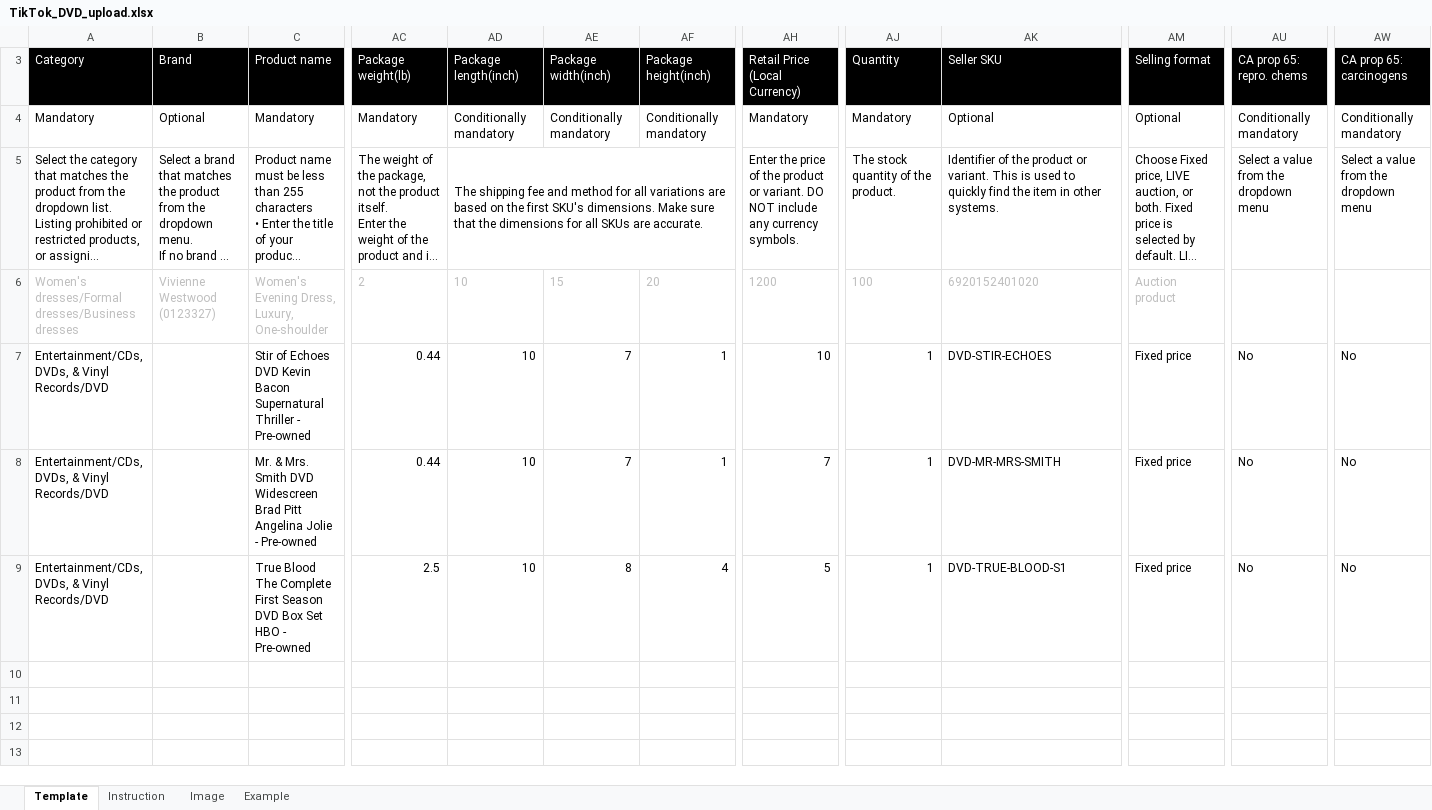
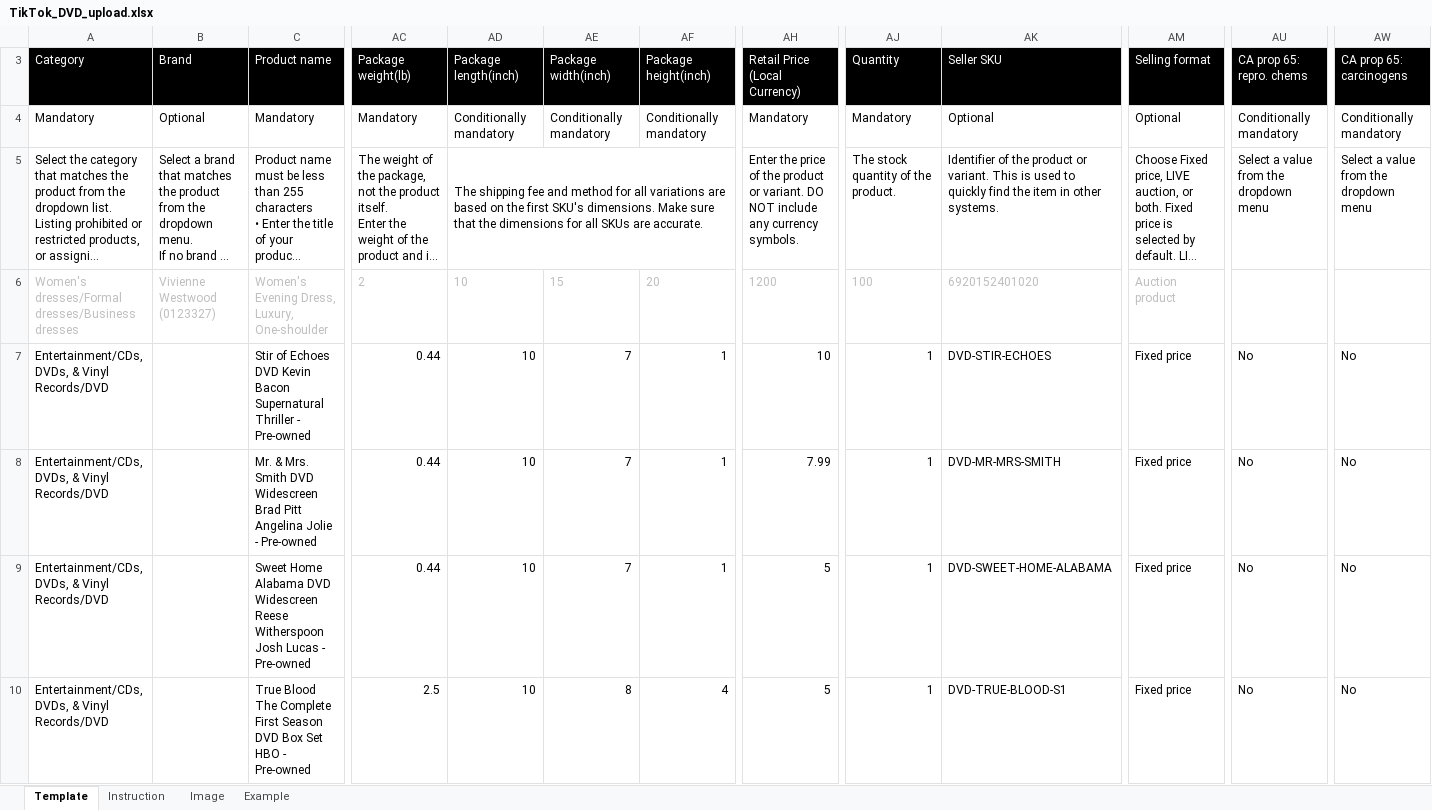
Before and after one commit to Akiliwo/akiliwomarketplace, an Excel workbook: _tiktok/TikTok_DVD_upload.xlsx, sheet Template, drawn as a sheet; only a part is shown, gaps mark what is left out; long unchanged cells end in …; values as stored, in another font and other column widths than the file's, no borders; conditional formats not drawn; rows hold the shown columns only; the diff names each change by its address in the sheet, - before the commit and + after, or states it on an @@ line.

```diff
--- a/_tiktok/TikTok_DVD_upload.xlsx (sheet Template)
+++ b/_tiktok/TikTok_DVD_upload.xlsx (sheet Template)
-AH8 (Retail Price (Local Currency)): 7
+AH8 (Retail Price (Local Currency)): 7.99
+row 9: Entertainment/CDs, DVDs, & Vinyl Records/DVD |  | Sweet Home Alabama DVD Widescreen Reese Witherspoon Josh Lucas - Pre-owned | 0.44 | 10 | 7 | 1 | 5 | 1 | DVD-SWEET-HOME-ALABAMA | Fixed price | No | No
```
Also changed, not shown: 13 other files.
